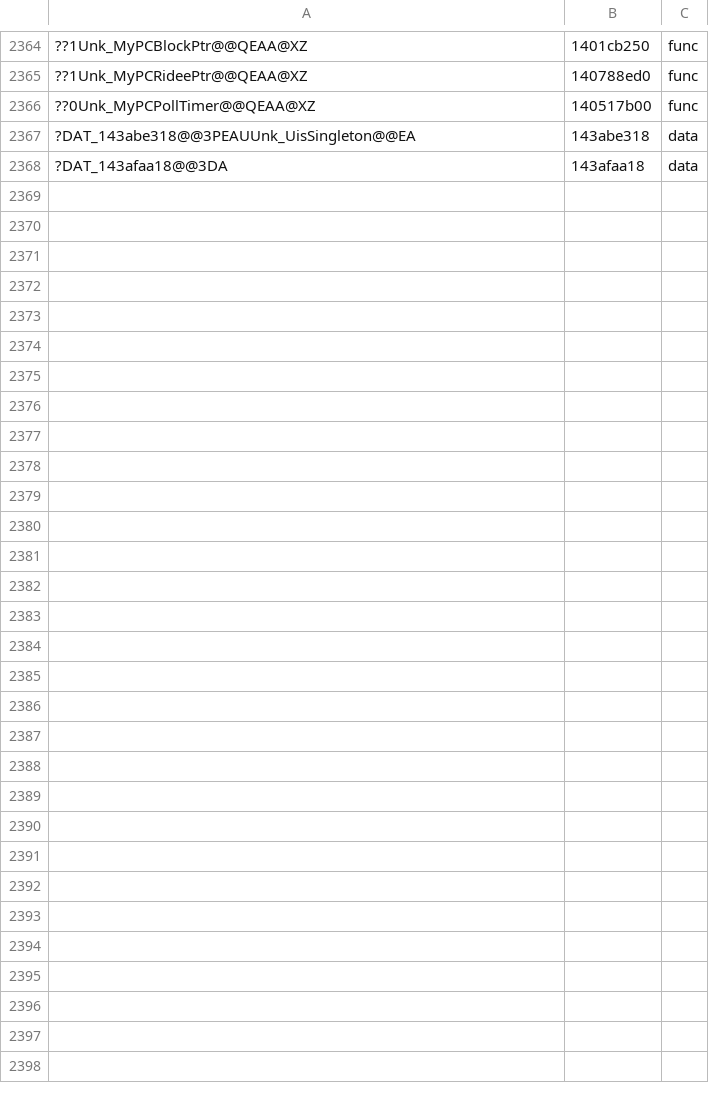
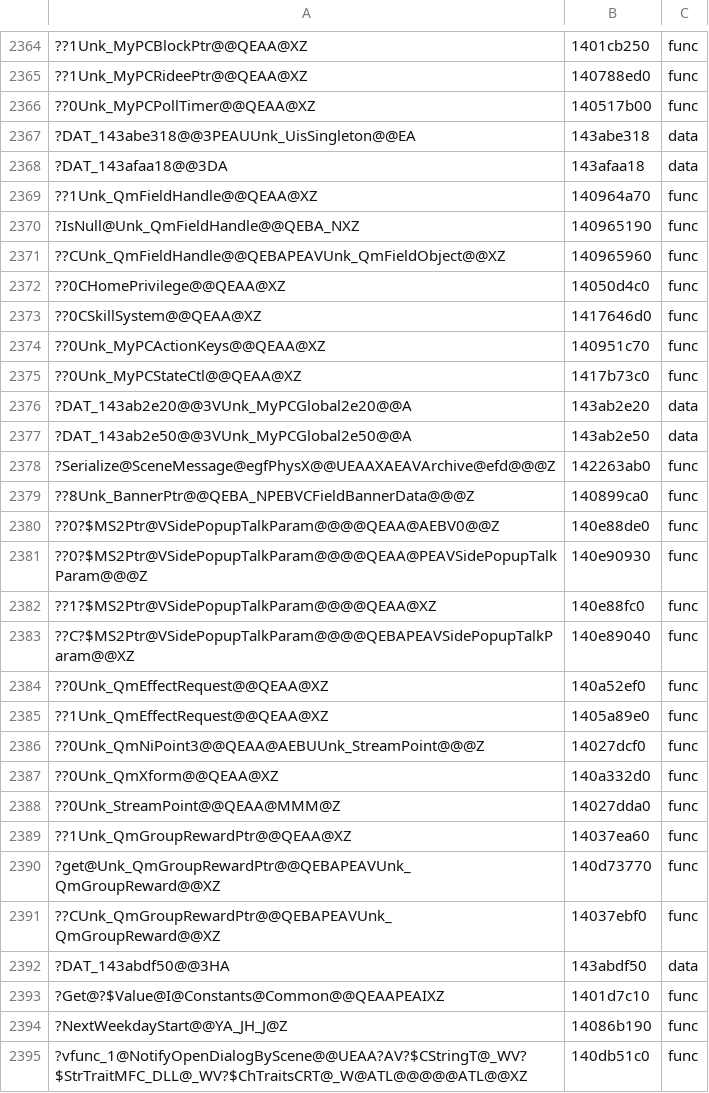
Before and after one commit to AngeloTadeucci/ms2-recomp, a TSV file: progress/symbols-manual.tsv, drawn as a sheet; only a part is shown, gaps mark what is left out; the diff names each change by its address in the sheet, - before the commit and + after, or states it on an @@ line.

```diff
--- a/progress/symbols-manual.tsv
+++ b/progress/symbols-manual.tsv
+row 2369: ??1Unk_QmFieldHandle@@QEAA@XZ | 140964a70 | func
+row 2370: ?IsNull@Unk_QmFieldHandle@@QEBA_NXZ | 140965190 | func
+row 2371: ??CUnk_QmFieldHandle@@QEBAPEAVUnk_QmFieldObject@@XZ | 140965960 | func
+row 2372: ??0CHomePrivilege@@QEAA@XZ | 14050d4c0 | func
+row 2373: ??0CSkillSystem@@QEAA@XZ | 1417646d0 | func
+row 2374: ??0Unk_MyPCActionKeys@@QEAA@XZ | 140951c70 | func
+row 2375: ??0Unk_MyPCStateCtl@@QEAA@XZ | 1417b73c0 | func
+row 2376: ?DAT_143ab2e20@@3VUnk_MyPCGlobal2e20@@A | 143ab2e20 | data
+row 2377: ?DAT_143ab2e50@@3VUnk_MyPCGlobal2e50@@A | 143ab2e50 | data
+row 2378: ?Serialize@SceneMessage@egfPhysX@@UEAAXAEAVArchive@efd@@@Z | 142263ab0 | func
+row 2379: ??8Unk_BannerPtr@@QEBA_NPEBVCFieldBannerData@@@Z | 140899ca0 | func
+row 2380: ??0?$MS2Ptr@VSidePopupTalkParam@@@@QEAA@AEBV0@@Z | 140e88de0 | func
+row 2381: ??0?$MS2Ptr@VSidePopupTalkParam@@@@QEAA@PEAVSidePopupTalkParam@@@Z | 140e90930 | func
+row 2382: ??1?$MS2Ptr@VSidePopupTalkParam@@@@QEAA@XZ | 140e88fc0 | func
+row 2383: ??C?$MS2Ptr@VSidePopupTalkParam@@@@QEBAPEAVSidePopupTalkParam@@XZ | 140e89040 | func
+row 2384: ??0Unk_QmEffectRequest@@QEAA@XZ | 140a52ef0 | func
+row 2385: ??1Unk_QmEffectRequest@@QEAA@XZ | 1405a89e0 | func
+row 2386: ??0Unk_QmNiPoint3@@QEAA@AEBUUnk_StreamPoint@@@Z | 14027dcf0 | func
+row 2387: ??0Unk_QmXform@@QEAA@XZ | 140a332d0 | func
+row 2388: ??0Unk_StreamPoint@@QEAA@MMM@Z | 14027dda0 | func
+row 2389: ??1Unk_QmGroupRewardPtr@@QEAA@XZ | 14037ea60 | func
+row 2390: ?get@Unk_QmGroupRewardPtr@@QEBAPEAVUnk_QmGroupReward@@XZ | 140d73770 | func
+row 2391: ??CUnk_QmGroupRewardPtr@@QEBAPEAVUnk_QmGroupReward@@XZ | 14037ebf0 | func
+row 2392: ?DAT_143abdf50@@3HA | 143abdf50 | data
+row 2393: ?Get@?$Value@I@Constants@Common@@QEAAPEAIXZ | 1401d7c10 | func
+row 2394: ?NextWeekdayStart@@YA_JH_J@Z | 14086b190 | func
+row 2395: ?vfunc_1@NotifyOpenDialogByScene@@UEAA?AV?$CStringT@_WV?$StrTraitMFC_DLL@_WV?$ChTraitsCRT@_W@ATL@@@@@ATL@@XZ | 140db51c0 | func
```
